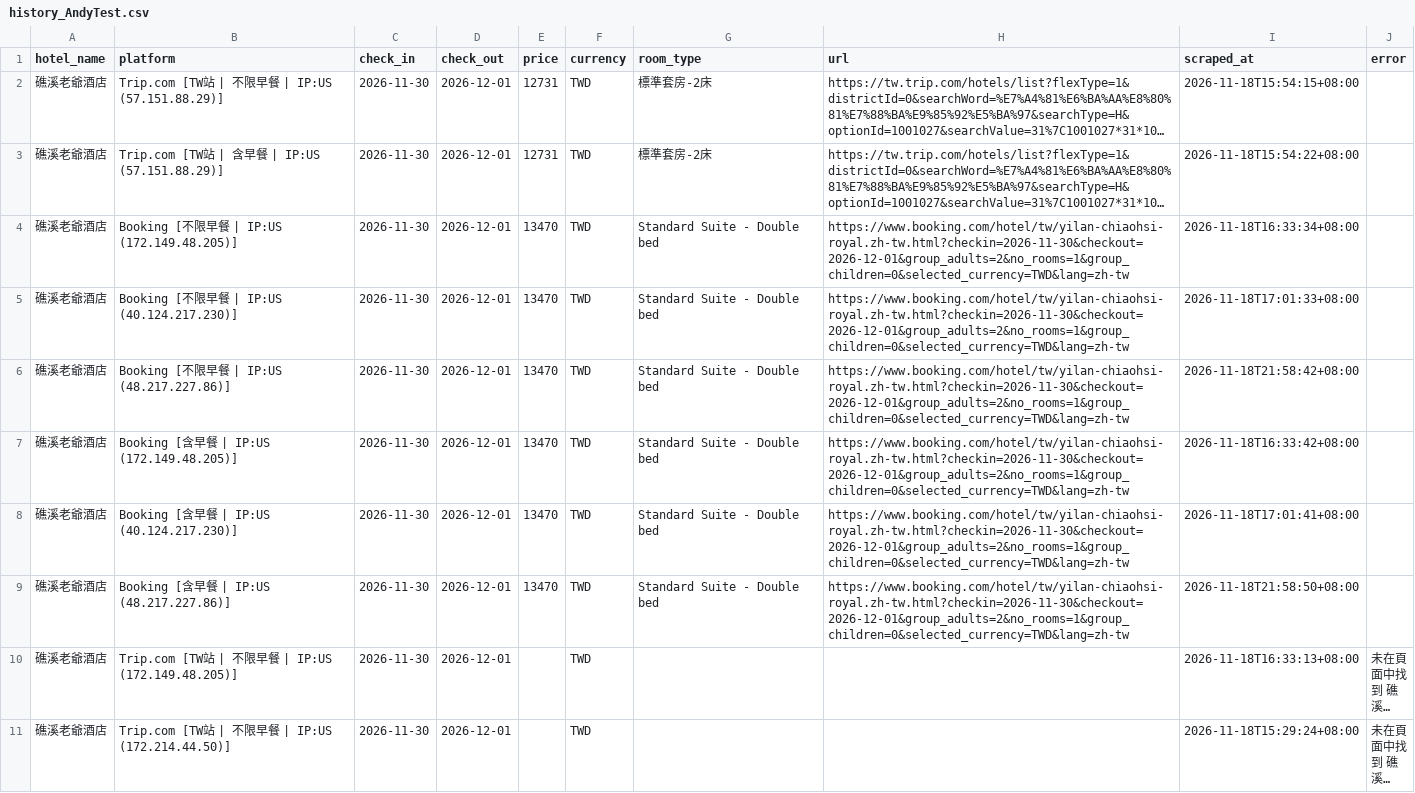
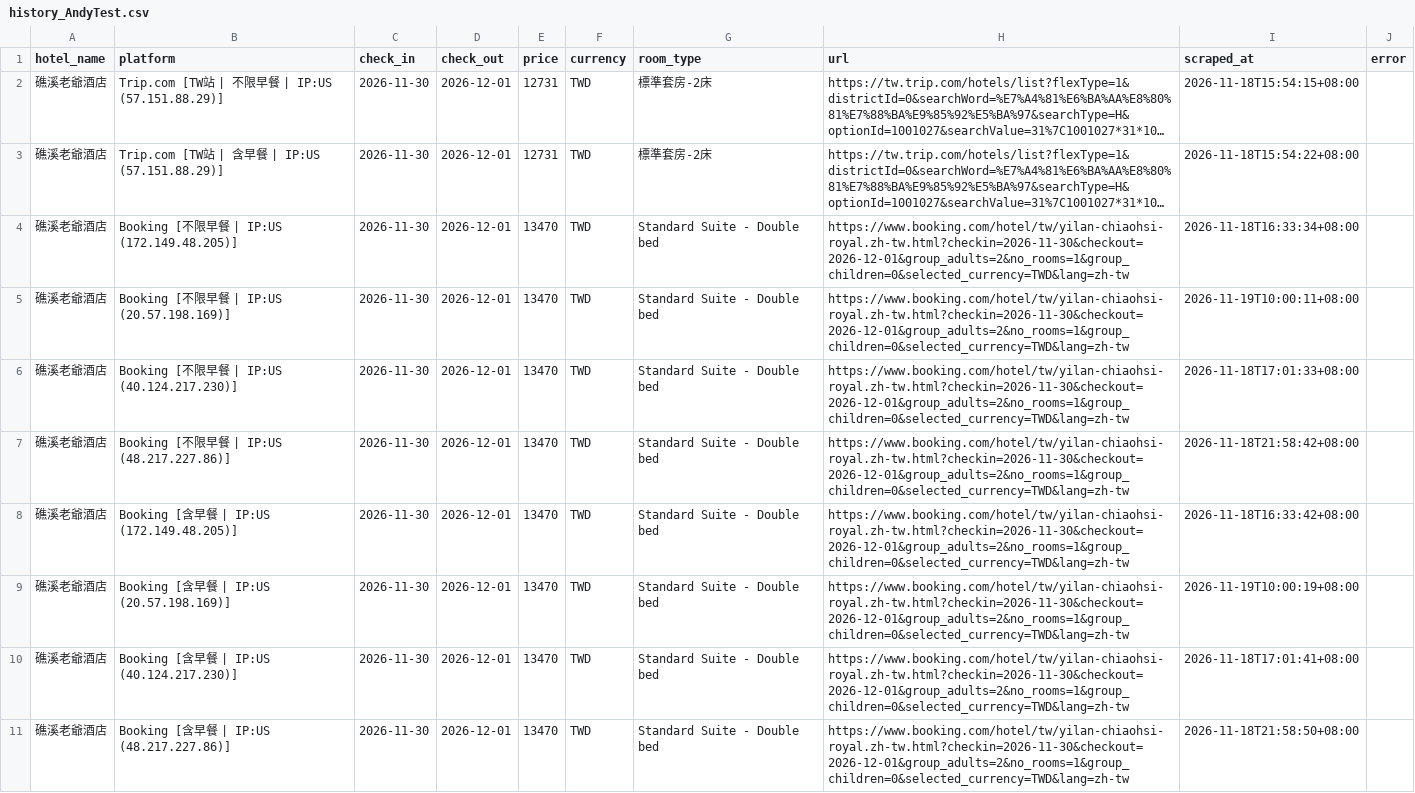
Before and after one commit to andycdmo-sys/hotel-price-comparator, a CSV file: output/history_AndyTest.csv, drawn as a sheet; only a part is shown; the shorter side is filled out with more unchanged rows; long unchanged cells end in …; the diff covers the shown part only; the diff names each change by its address in the sheet, - before the commit and + after, or states it on an @@ line.

```diff
--- a/output/history_AndyTest.csv
+++ b/output/history_AndyTest.csv
+row 5: 礁溪老爺酒店 | Booking [不限早餐 | IP:US (20.57.198.169)] | 2026-11-30 | 2026-12-01 | 13470 | TWD | Standard Suite - Double bed | https://www.booking.com/hotel/tw/yilan-chiaohsi-royal.zh-tw.html?checkin=2026-11-30&checkout=2026-12-01&group_adults=2&no_rooms=1&group_children=0&selected_currency=TWD&lang=zh-tw | 2026-11-19T10:00:11+08:00
+row 9: 礁溪老爺酒店 | Booking [含早餐 | IP:US (20.57.198.169)] | 2026-11-30 | 2026-12-01 | 13470 | TWD | Standard Suite - Double bed | https://www.booking.com/hotel/tw/yilan-chiaohsi-royal.zh-tw.html?checkin=2026-11-30&checkout=2026-12-01&group_adults=2&no_rooms=1&group_children=0&selected_currency=TWD&lang=zh-tw | 2026-11-19T10:00:19+08:00
```
Also changed, not shown: 2 added rows elsewhere in this file, output/history_Kevin.csv, 6 other files.
